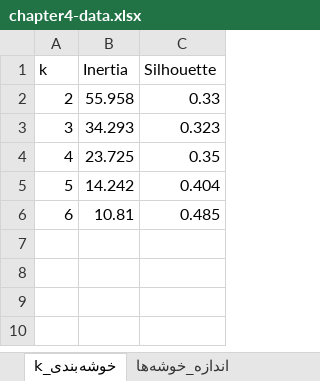
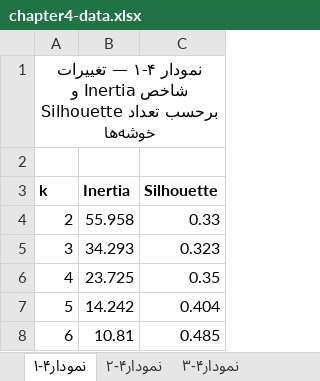
Before and after one commit to sazmanfava854-sudo/test, an Excel workbook: docs/chapter4-figures/chapter4-data.xlsx, sheet نمودار۴-۱, drawn as a sheet; values as stored, in another font and other column widths than the file's, no borders; charts and pictures not drawn; addresses are those after the commit; the diff names each change by its address in the sheet, - before the commit and + after, or states it on an @@ line.

```diff
--- a/docs/chapter4-figures/chapter4-data.xlsx (sheet نمودار۴-۱)
+++ b/docs/chapter4-figures/chapter4-data.xlsx (sheet نمودار۴-۱)
-sheet tab: خوشه‌بندی_k
+sheet tab: نمودار۴-۱
-sheet tab: اندازه_خوشه‌ها
+sheet tab: نمودار۴-۲
+row 1: نمودار ۴-۱ — تغییرات شاخص Inertia و Silhouette برحسب تعداد خوشه‌ها
+row 2: (empty)
-A3:C3 bold: off
+A3:C3 bold: on
```
Also changed, not shown: sheet نمودار۴-۳, sheet نمودار۴-۶, sheet نمودار۴-۴, sheet نمودار۴-۲, sheet نمودار۴-۷, sheet نمودار۴-۵, 1 more sheet, other sheet tabs, charts or pictures, 1 other file.
